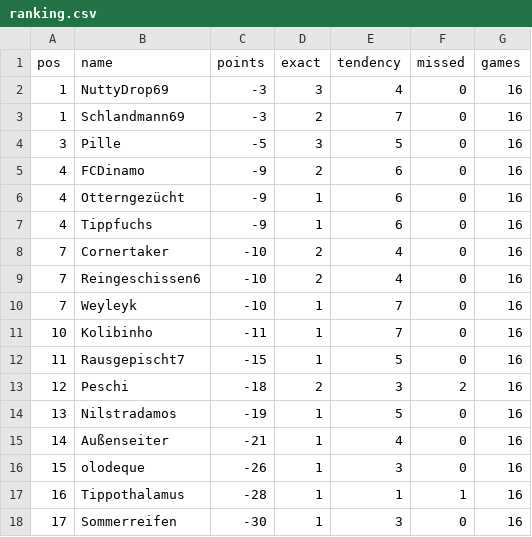
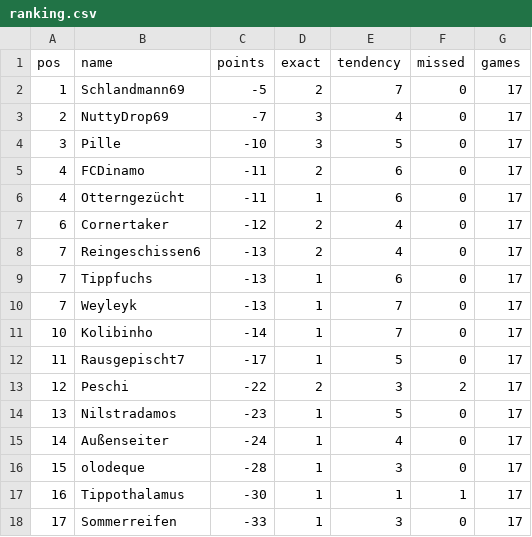
Before and after one commit to senickel/mexiko26-wertung, a CSV file: ranking.csv, drawn as a sheet.

Commit message:
update ranking

```diff
--- a/ranking.csv
+++ b/ranking.csv
@@ -1,18 +1,18 @@
 pos,name,points,exact,tendency,missed,games
-1,NuttyDrop69,-3,3,4,0,16
-1,Schlandmann69,-3,2,7,0,16
-3,Pille,-5,3,5,0,16
-4,FCDinamo,-9,2,6,0,16
-4,Otterngezücht,-9,1,6,0,16
-4,Tippfuchs,-9,1,6,0,16
-7,Cornertaker,-10,2,4,0,16
-7,Reingeschissen6,-10,2,4,0,16
-7,Weyleyk,-10,1,7,0,16
-10,Kolibinho,-11,1,7,0,16
-11,Rausgepischt7,-15,1,5,0,16
-12,Peschi,-18,2,3,2,16
-13,Nilstradamos,-19,1,5,0,16
-14,Außenseiter,-21,1,4,0,16
-15,olodeque,-26,1,3,0,16
-16,Tippothalamus,-28,1,1,1,16
-17,Sommerreifen,-30,1,3,0,16
+1,Schlandmann69,-5,2,7,0,17
+2,NuttyDrop69,-7,3,4,0,17
+3,Pille,-10,3,5,0,17
+4,FCDinamo,-11,2,6,0,17
+4,Otterngezücht,-11,1,6,0,17
+6,Cornertaker,-12,2,4,0,17
+7,Reingeschissen6,-13,2,4,0,17
+7,Tippfuchs,-13,1,6,0,17
+7,Weyleyk,-13,1,7,0,17
+10,Kolibinho,-14,1,7,0,17
+11,Rausgepischt7,-17,1,5,0,17
+12,Peschi,-22,2,3,2,17
+13,Nilstradamos,-23,1,5,0,17
+14,Außenseiter,-24,1,4,0,17
+15,olodeque,-28,1,3,0,17
+16,Tippothalamus,-30,1,1,1,17
+17,Sommerreifen,-33,1,3,0,17
```
Also changed, not shown: 18 other files.
